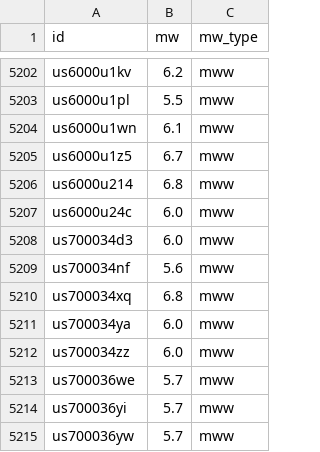
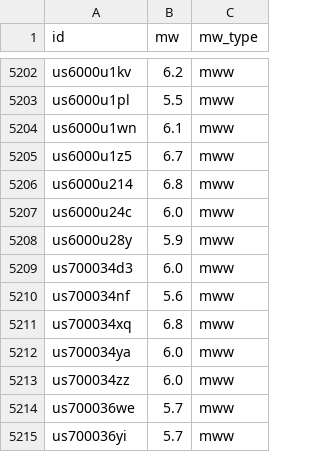
Before and after one commit to judithhubbard/earthquake-stats, a CSV file: pipeline/mw.csv, drawn as a sheet; only a part is shown, gaps mark what is left out; the shorter side is filled out with more unchanged rows; the diff names each change by its address in the sheet, - before the commit and + after, or states it on an @@ line.

```diff
--- a/pipeline/mw.csv
+++ b/pipeline/mw.csv
+row 5208: us6000u28y | 5.9 | mww
```
